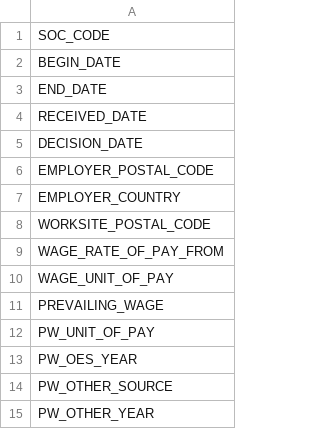
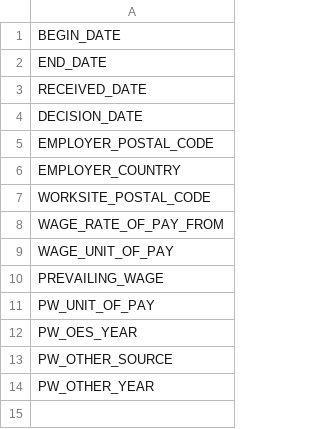
Before and after one commit to sharsulkar/H1B_LCA_outcome_prediction, a CSV file: data/processed/feature_engineering_columns.csv, drawn as a sheet; the diff names each change by its address in the sheet, - before the commit and + after, or states it on an @@ line.

Commit message:
Update feature_engineering_columns.csv
removed SOC_CODE

```diff
--- a/data/processed/feature_engineering_columns.csv
+++ b/data/processed/feature_engineering_columns.csv
-row 1: SOC_CODE
```
